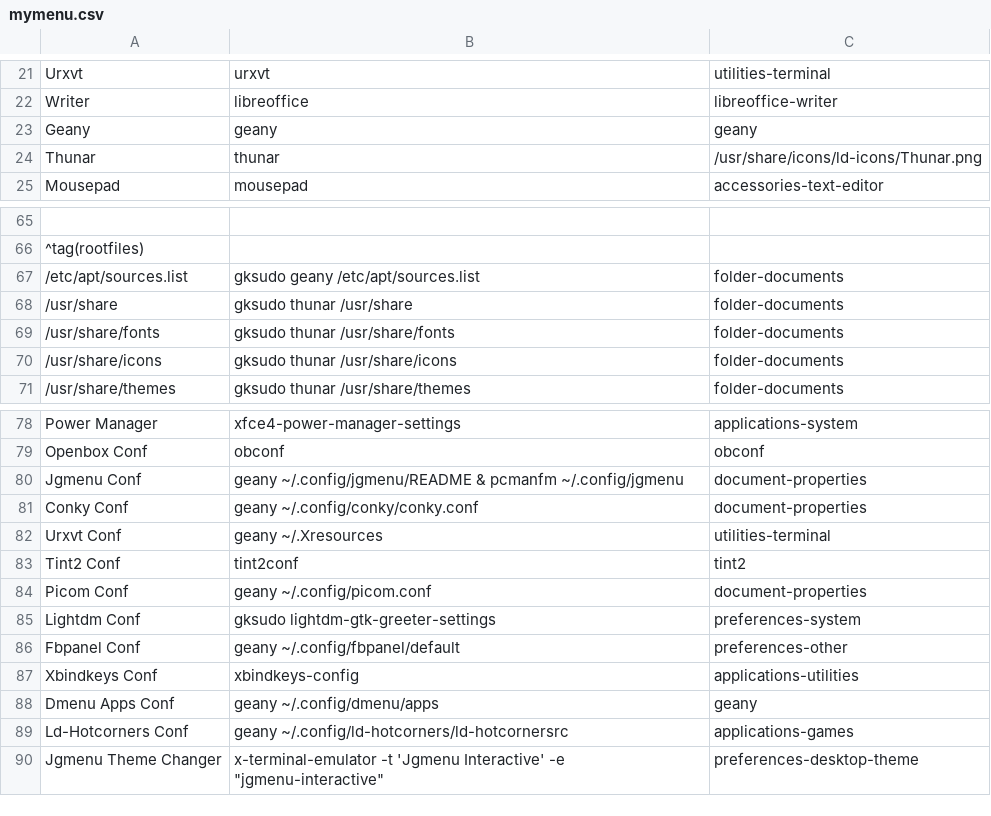
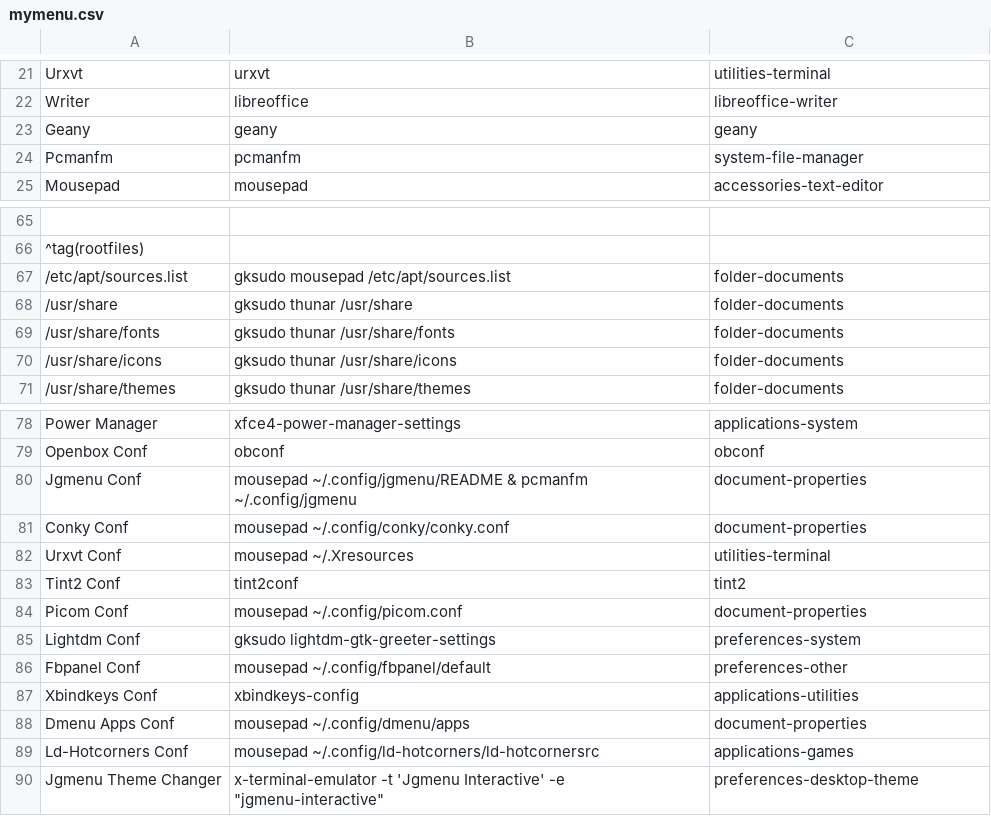
Before and after one commit to sleekmason/Lilidog-Minimal, a CSV file: config/includes.chroot_after_packages/etc/skel/.config/jgmenu/jgmenu.bak/mymenu.csv, drawn as a sheet; only a part is shown, gaps mark what is left out; removed rows and columns are numbered as before the commit, all else as after; the diff names each change by its address in the sheet, - before the commit and + after, or states it on an @@ line.

Commit message:
Changed opening files to Mousepad from geany in menu - changed to x-terminal-emulator for opening ncdu

```diff
--- a/config/includes.chroot_after_packages/etc/skel/.config/jgmenu/jgmenu.bak/mymenu.csv
+++ b/config/includes.chroot_after_packages/etc/skel/.config/jgmenu/jgmenu.bak/mymenu.csv
-row 24: Thunar | thunar | /usr/share/icons/ld-icons/Thunar.png
+row 24: Pcmanfm | pcmanfm | system-file-manager
-B67: gksudo geany /etc/apt/sources.list
+B67: gksudo mousepad /etc/apt/sources.list
-B80: geany ~/.config/jgmenu/README &…
+B80: mousepad ~/.config/jgmenu/README &…
-B81: geany ~/.config/conky/conky.conf
+B81: mousepad ~/.config/conky/conky.conf
-B82: geany ~/.Xresources
+B82: mousepad ~/.Xresources
-B84: geany ~/.config/picom.conf
+B84: mousepad ~/.config/picom.conf
-B86: geany ~/.config/fbpanel/default
+B86: mousepad ~/.config/fbpanel/default
-B88: geany ~/.config/dmenu/apps
+B88: mousepad ~/.config/dmenu/apps
-C88: geany
+C88: document-properties
-B89: geany ~/.config/ld-hotcorners/ld-hotcornersrc
+B89: mousepad ~/.config/ld-hotcorners/ld-hotcornersrc
```
Also changed, not shown: config/includes.chroot_after_packages/etc/skel/.config/jgmenu/append.csv, config/includes.chroot_after_packages/etc/skel/.config/jgmenu/jgmenu.bak/append.csv, 2 other files.
